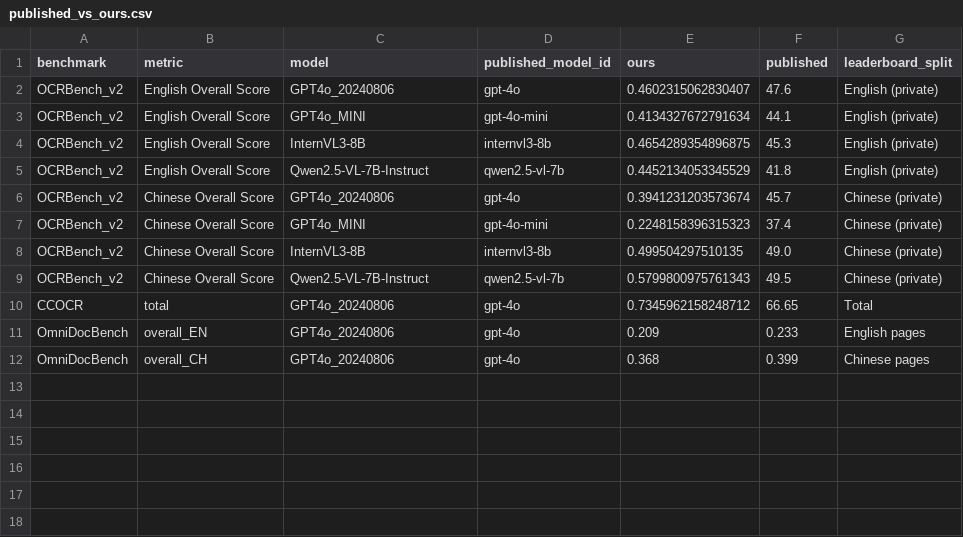
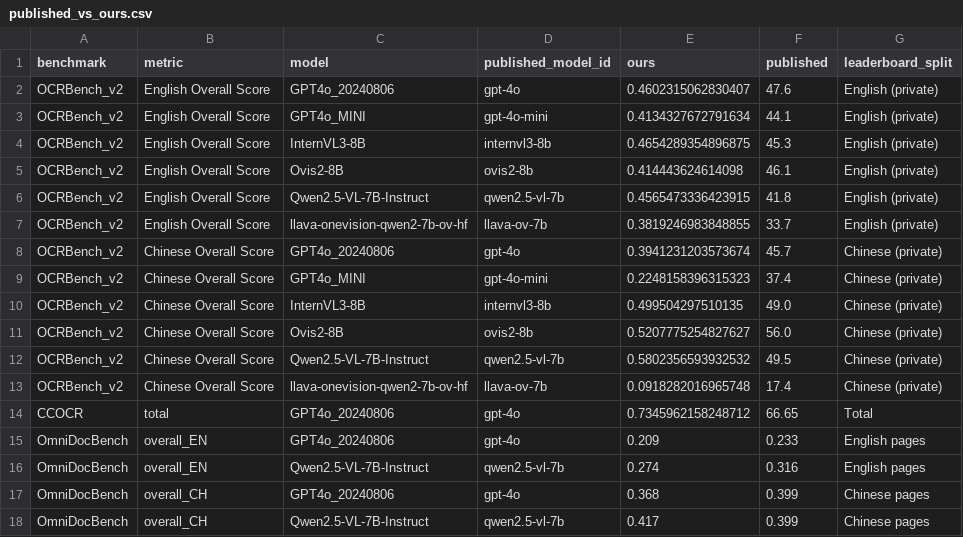
Before and after one commit to adilzhankad/rmt, a CSV file: processed/published_vs_ours.csv, drawn as a sheet.

```diff
--- a/processed/published_vs_ours.csv
+++ b/processed/published_vs_ours.csv
@@ -4,3 +4,5 @@ OCRBench_v2,English Overall Score,GPT4o_MINI,gpt-4o-mini,0.4134327672791634,44.1
 OCRBench_v2,English Overall Score,InternVL3-8B,internvl3-8b,0.4654289354896875,45.3,English (private)
-OCRBench_v2,English Overall Score,Qwen2.5-VL-7B-Instruct,qwen2.5-vl-7b,0.4452134053345529,41.8,English (private)
+OCRBench_v2,English Overall Score,Ovis2-8B,ovis2-8b,0.414443624614098,46.1,English (private)
+OCRBench_v2,English Overall Score,Qwen2.5-VL-7B-Instruct,qwen2.5-vl-7b,0.4565473336423915,41.8,English (private)
+OCRBench_v2,English Overall Score,llava-onevision-qwen2-7b-ov-hf,llava-ov-7b,0.3819246983848855,33.7,English (private)
 OCRBench_v2,Chinese Overall Score,GPT4o_20240806,gpt-4o,0.3941231203573674,45.7,Chinese (private)
@@ -8,5 +10,9 @@ OCRBench_v2,Chinese Overall Score,GPT4o_MINI,gpt-4o-mini,0.2248158396315323,37.4
 OCRBench_v2,Chinese Overall Score,InternVL3-8B,internvl3-8b,0.499504297510135,49.0,Chinese (private)
-OCRBench_v2,Chinese Overall Score,Qwen2.5-VL-7B-Instruct,qwen2.5-vl-7b,0.5799800975761343,49.5,Chinese (private)
+OCRBench_v2,Chinese Overall Score,Ovis2-8B,ovis2-8b,0.5207775254827627,56.0,Chinese (private)
+OCRBench_v2,Chinese Overall Score,Qwen2.5-VL-7B-Instruct,qwen2.5-vl-7b,0.5802356593932532,49.5,Chinese (private)
+OCRBench_v2,Chinese Overall Score,llava-onevision-qwen2-7b-ov-hf,llava-ov-7b,0.0918282016965748,17.4,Chinese (private)
 CCOCR,total,GPT4o_20240806,gpt-4o,0.7345962158248712,66.65,Total
 OmniDocBench,overall_EN,GPT4o_20240806,gpt-4o,0.209,0.233,English pages
+OmniDocBench,overall_EN,Qwen2.5-VL-7B-Instruct,qwen2.5-vl-7b,0.274,0.316,English pages
 OmniDocBench,overall_CH,GPT4o_20240806,gpt-4o,0.368,0.399,Chinese pages
+OmniDocBench,overall_CH,Qwen2.5-VL-7B-Instruct,qwen2.5-vl-7b,0.417,0.399,Chinese pages
```
Also changed, not shown: processed/item_scores_check.csv, processed/rank_table_main.csv, 25 other files.
